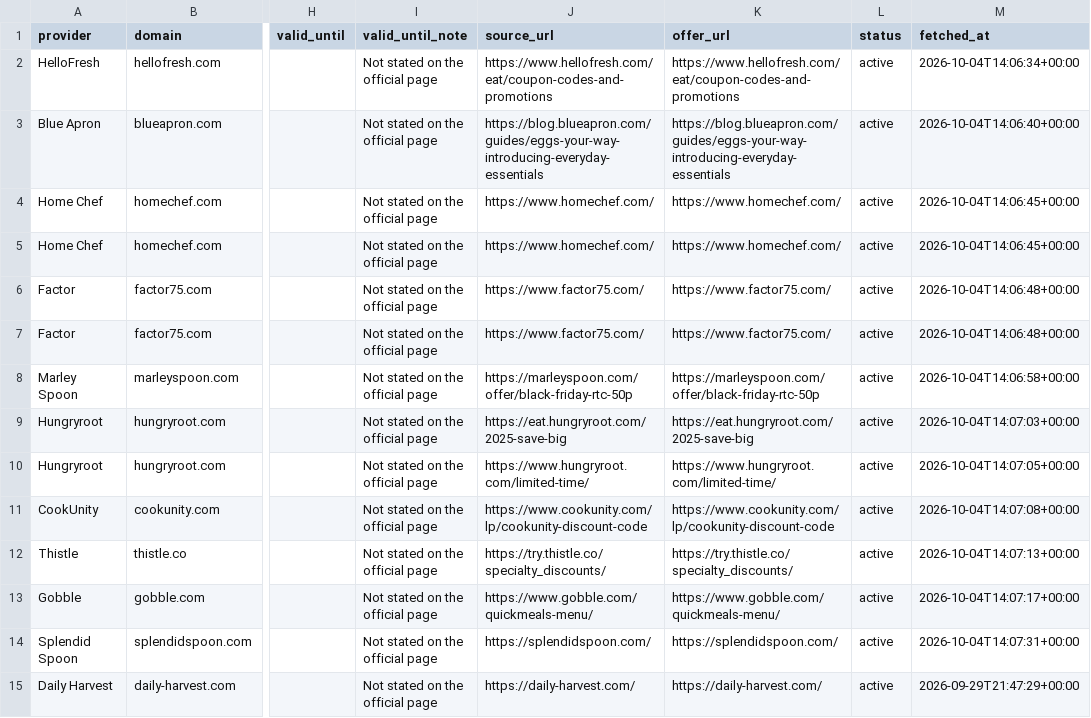
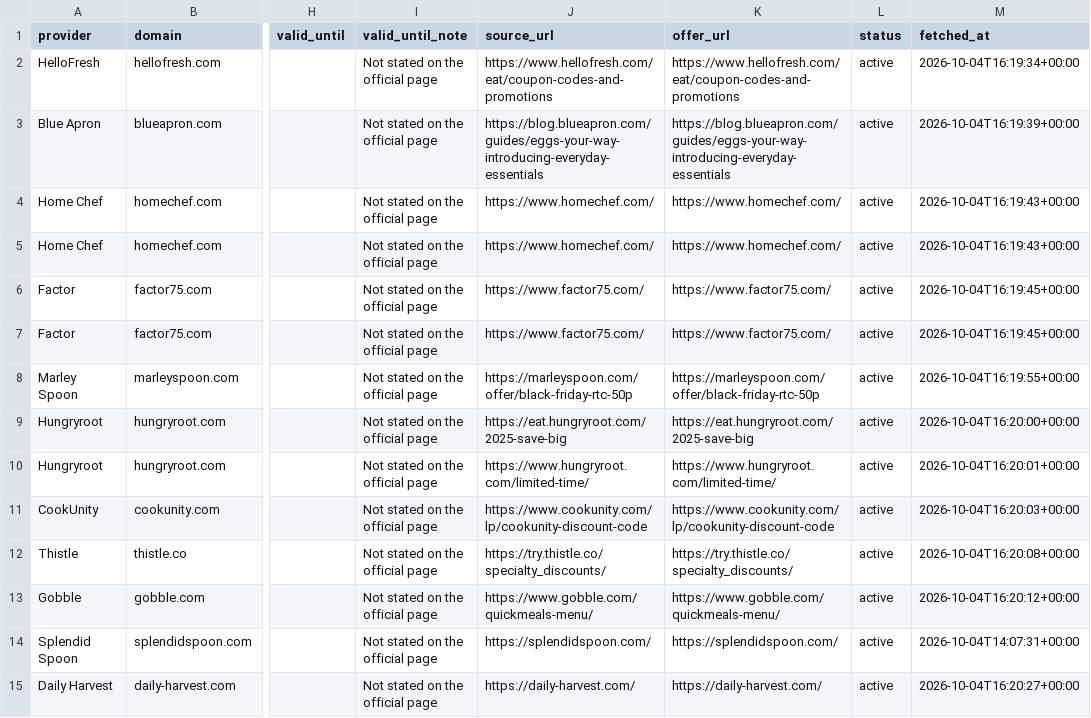
Before and after one commit to longlicode/hellofresh-deals-promo-radar, a CSV file: public/offers.csv, drawn as a sheet; only a part is shown, gaps mark what is left out; the diff covers the shown part only; the diff names each change by its address in the sheet, - before the commit and + after, or states it on an @@ line.

```diff
--- a/public/offers.csv
+++ b/public/offers.csv
-M2 (fetched_at): 2026-10-04T14:06:34+00:00
+M2 (fetched_at): 2026-10-04T16:19:34+00:00
-M3 (fetched_at): 2026-10-04T14:06:40+00:00
+M3 (fetched_at): 2026-10-04T16:19:39+00:00
-M4:M5 (fetched_at): 2026-10-04T14:06:45+00:00
+M4:M5 (fetched_at): 2026-10-04T16:19:43+00:00
-M6:M7 (fetched_at): 2026-10-04T14:06:48+00:00
+M6:M7 (fetched_at): 2026-10-04T16:19:45+00:00
-M8 (fetched_at): 2026-10-04T14:06:58+00:00
+M8 (fetched_at): 2026-10-04T16:19:55+00:00
-M9 (fetched_at): 2026-10-04T14:07:03+00:00
+M9 (fetched_at): 2026-10-04T16:20:00+00:00
-M10 (fetched_at): 2026-10-04T14:07:05+00:00
+M10 (fetched_at): 2026-10-04T16:20:01+00:00
-M11 (fetched_at): 2026-10-04T14:07:08+00:00
+M11 (fetched_at): 2026-10-04T16:20:03+00:00
-M12 (fetched_at): 2026-10-04T14:07:13+00:00
+M12 (fetched_at): 2026-10-04T16:20:08+00:00
-M13 (fetched_at): 2026-10-04T14:07:17+00:00
+M13 (fetched_at): 2026-10-04T16:20:12+00:00
-M15 (fetched_at): 2026-09-29T21:47:29+00:00
+M15 (fetched_at): 2026-10-04T16:20:27+00:00
```
Also changed, not shown: 26 edited cells elsewhere in this file, 2 other files.
